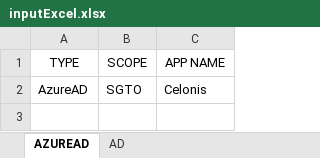
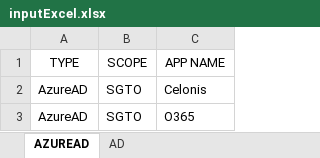
Before and after one commit to saaronsas/META-Conector, an Excel workbook: src/main/resources/input/inputExcel.xlsx, sheet AZUREAD, drawn as a sheet; values as stored, in another font and other column widths than the file's, no borders; table styles not drawn; the diff names each change by its address in the sheet, - before the commit and + after, or states it on an @@ line.

```diff
--- a/src/main/resources/input/inputExcel.xlsx (sheet AZUREAD)
+++ b/src/main/resources/input/inputExcel.xlsx (sheet AZUREAD)
+row 3: AzureAD | SGTO | O365
```
Also changed, not shown: sheet AD, target/classes/input/inputExcel.xlsx, 14 other files.
